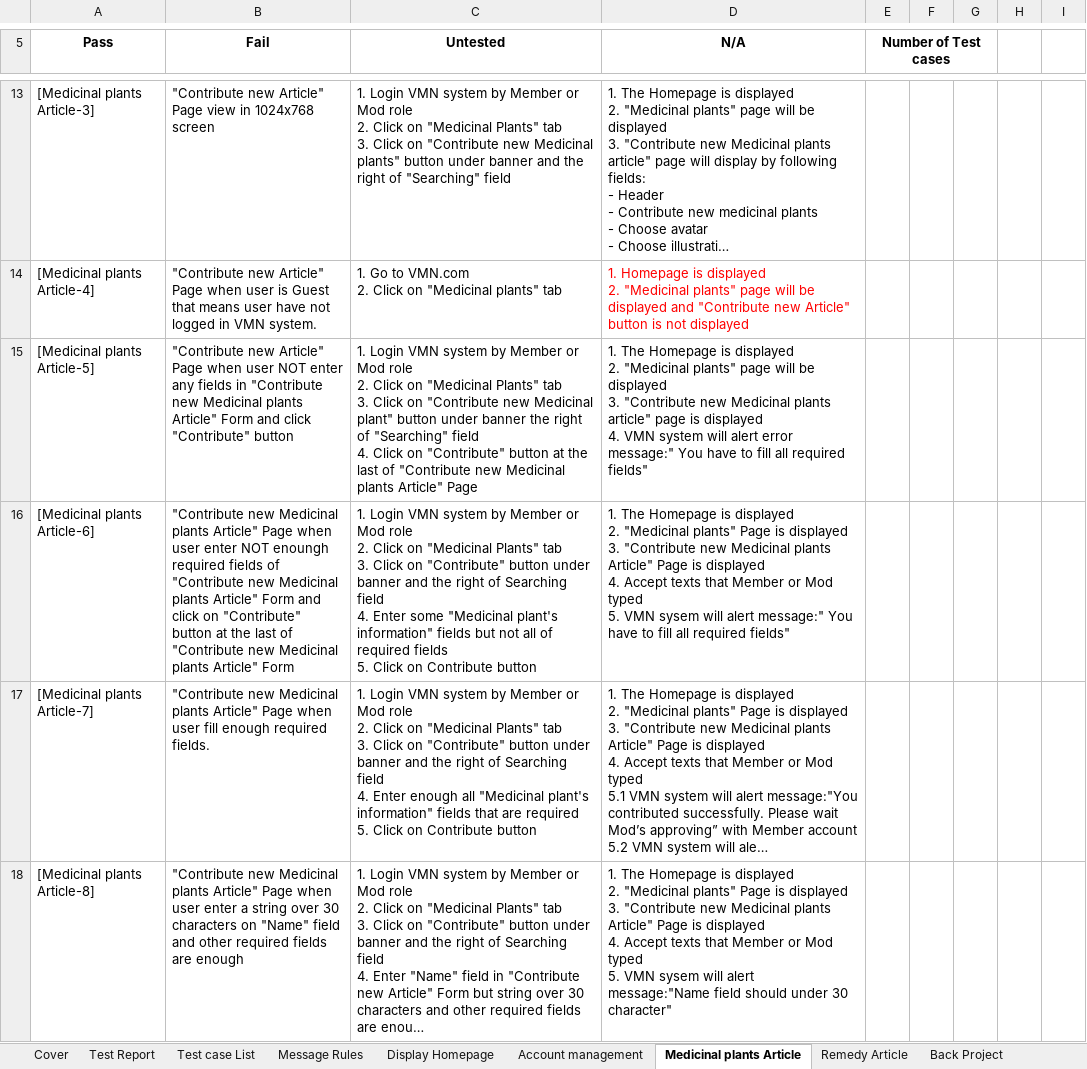
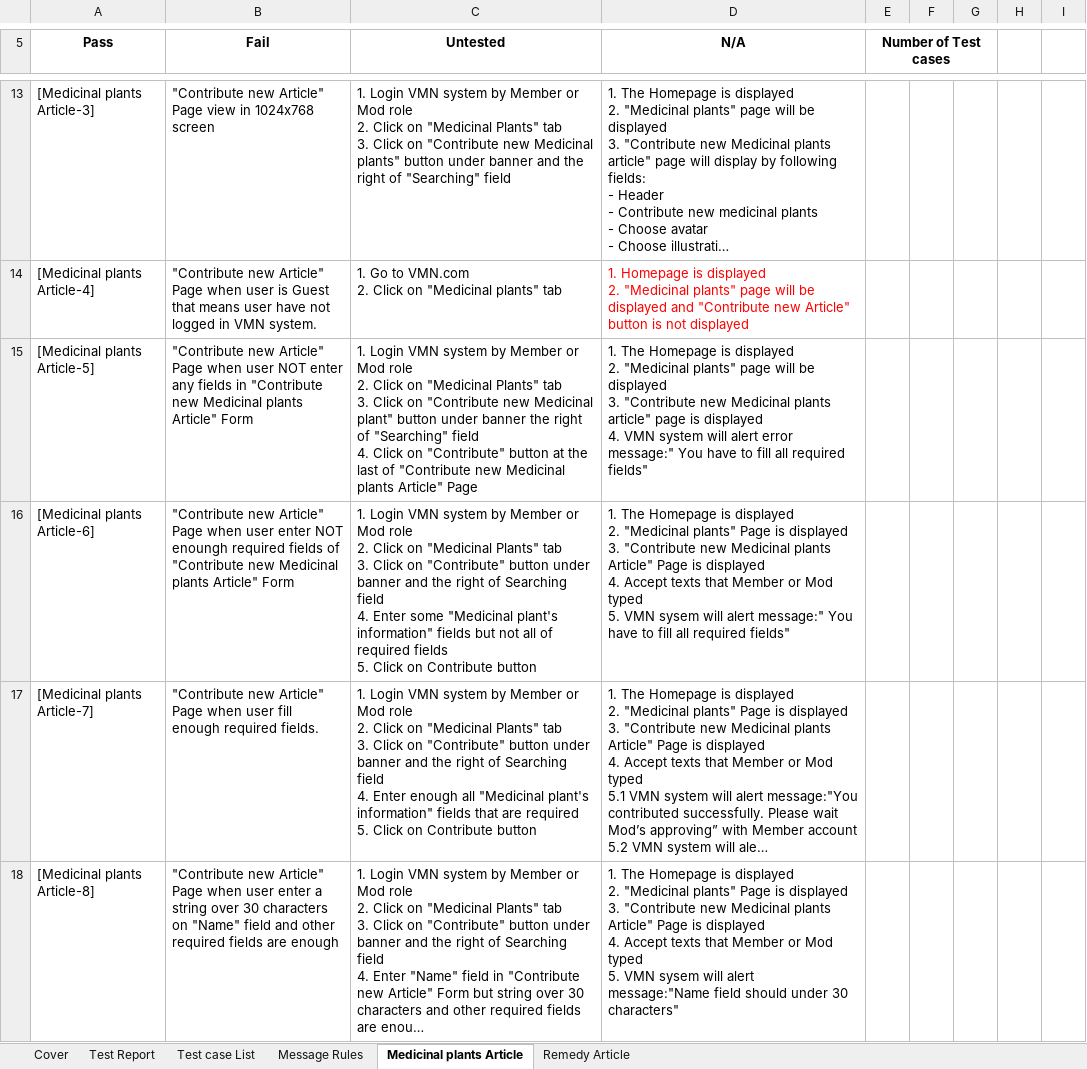
Before and after one commit to sangnvus/201601JS01, an Excel workbook: WIP/Deliverable/Report3/VMN_System Test Case_v1.0_EN.xlsx, sheet Medicinal plants Article, drawn as a sheet; only a part is shown, gaps mark what is left out; long unchanged cells end in …; values as stored, in another font and other column widths than the file's, no borders; the diff covers the shown part only; the diff names each change by its address in the sheet, - before the commit and + after, or states it on an @@ line.

Commit message:
Medicinal plants vs Remedy done!

```diff
--- a/WIP/Deliverable/Report3/VMN_System Test Case_v1.0_EN.xlsx (sheet Medicinal plants Article)
+++ b/WIP/Deliverable/Report3/VMN_System Test Case_v1.0_EN.xlsx (sheet Medicinal plants Article)
-sheet tab: Display Homepage
-sheet tab: Account management
-sheet tab: Back Project
-B15 (Fail): …Article" Form and click "Contribute" button
+B15 (Fail): …Article" Form
-B16 (Fail): "Contribute new Medicinal plants Article" Page when user enter NOT enoungh required fields of "Contribute new Medicinal plants Article" Form and click on "Contribute" button at the last of "Contribute…
+B16 (Fail): "Contribute new Article" Page when user enter NOT enoungh required fields of "Contribute…
-B17 (Fail): "Contribute new Medicinal plants Article" Page…
+B17 (Fail): "Contribute new Article" Page…
-B18 (Fail): "Contribute new Medicinal plants Article" Page…
+B18 (Fail): "Contribute new Article" Page…
-D18 (N/A): …under 30 character"
+D18 (N/A): …under 30 characters"
```
Also changed, not shown: 5 added rows, 58 removed rows, 107 edited cells, cell formats and merged cells elsewhere in this sheet, sheet Remedy Article, sheet Test Report, sheet Test case List, other sheet tabs, formulas that keep their value.
